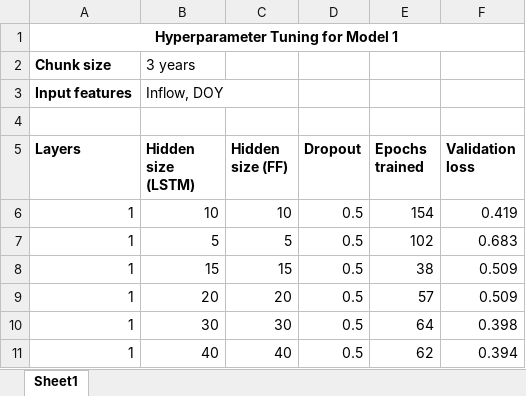
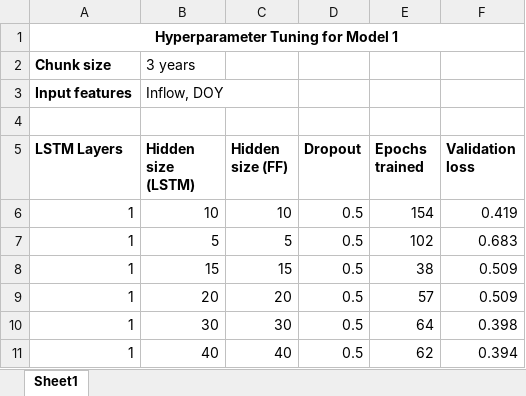
Before and after one commit to Matt2371/DL-reservoir-modeling, an Excel workbook: report/results/hyperparameter_tuning/model1_tuning.xlsx, sheet Sheet1, drawn as a sheet; only a part is shown; values as stored, in another font and other column widths than the file's, no borders; the diff names each change by its address in the sheet, - before the commit and + after, or states it on an @@ line.

```diff
--- a/report/results/hyperparameter_tuning/model1_tuning.xlsx (sheet Sheet1)
+++ b/report/results/hyperparameter_tuning/model1_tuning.xlsx (sheet Sheet1)
-A5: Layers
+A5: LSTM Layers
```
Also changed, not shown: 4 other files.
